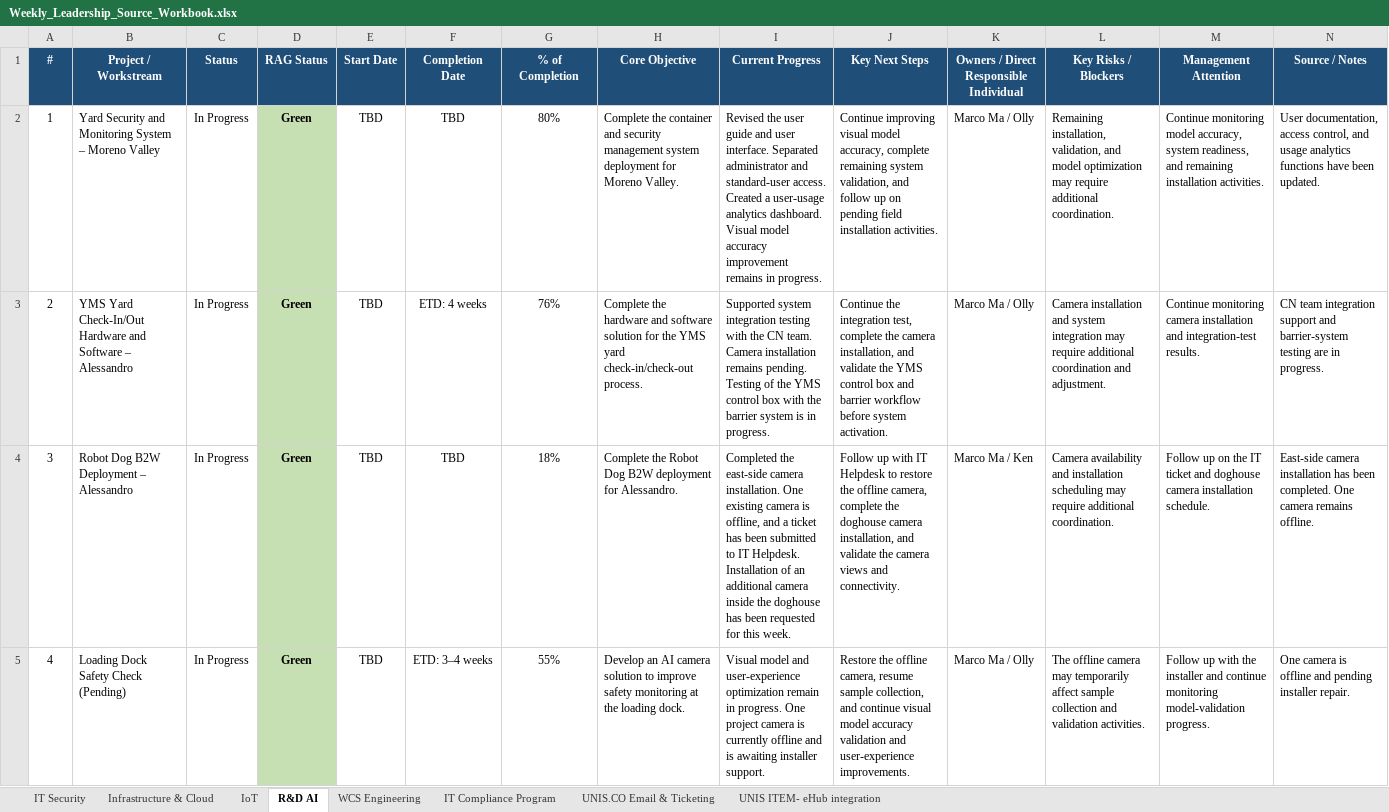
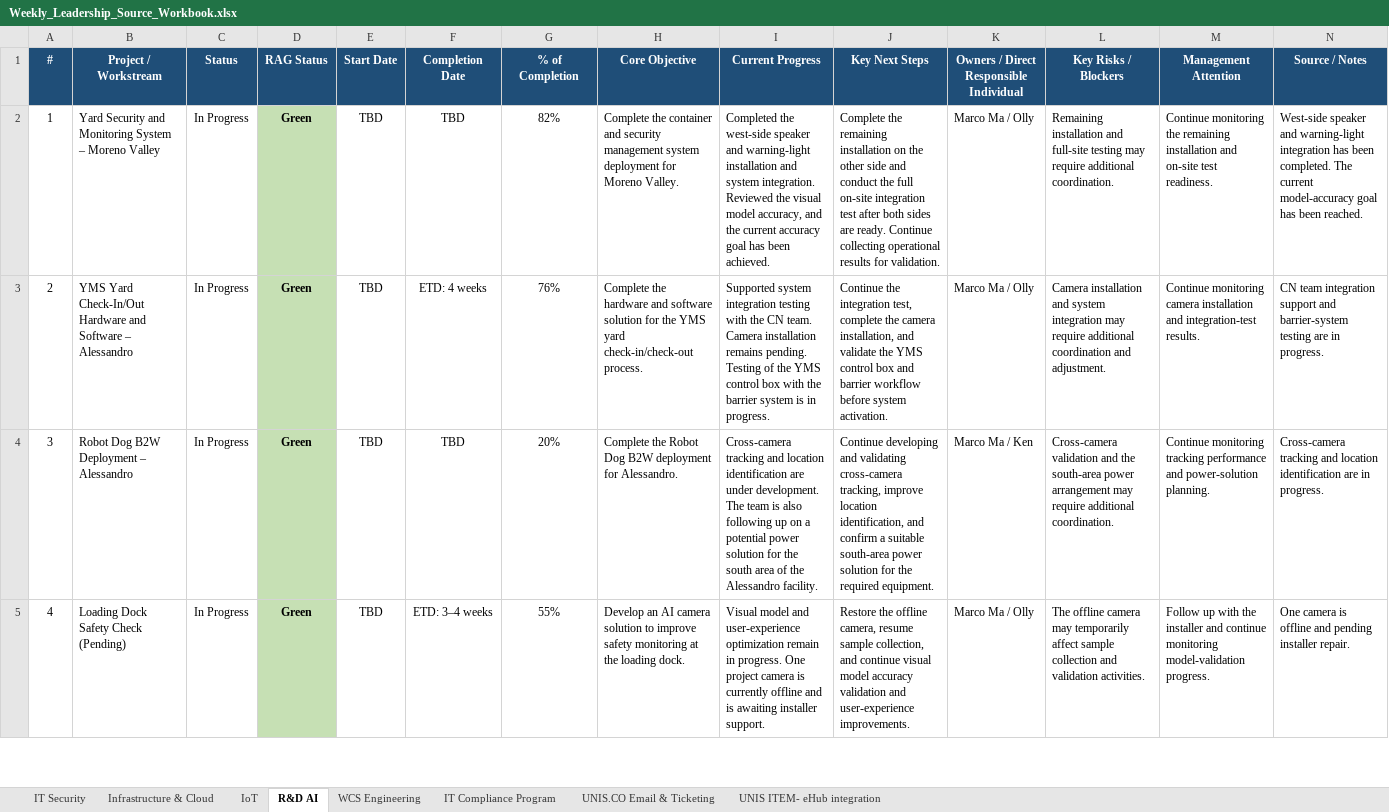
Before and after one commit to esaonc-ai/it-leadership-dashboard, an Excel workbook: Weekly_Leadership_Source_Workbook.xlsx, sheet R&D AI, drawn as a sheet; only a part is shown; values as stored, in another font and other column widths than the file's, no borders; conditional formats and table styles not drawn; the diff covers the shown part only; the diff names each change by its address in the sheet, - before the commit and + after, or states it on an @@ line.

Commit message:
Refresh 01 November weekly portfolio and verify source-faithful exports

```diff
--- a/Weekly_Leadership_Source_Workbook.xlsx (sheet R&D AI)
+++ b/Weekly_Leadership_Source_Workbook.xlsx (sheet R&D AI)
-G2 (% of Completion): 80%
+G2 (% of Completion): 82%
-I2 (Current Progress): Revised the user guide and user interface. Separated administrator and standard-user access. Created a user-usage analytics dashboard. Visual model accuracy improvement remains in progress.
+I2 (Current Progress): Completed the west-side speaker and warning-light installation and system integration. Reviewed the visual model accuracy, and the current accuracy goal has been achieved.
-J2 (Key Next Steps): Continue improving visual model accuracy, complete remaining system validation, and follow up on pending field installation activities.
+J2 (Key Next Steps): Complete the remaining installation on the other side and conduct the full on-site integration test after both sides are ready. Continue collecting operational results for validation.
-L2 (Key Risks / Blockers): Remaining installation, validation, and model optimization may require…
+L2 (Key Risks / Blockers): Remaining installation and full-site testing may require…
-M2 (Management Attention): Continue monitoring model accuracy, system readiness, and remaining installation activities.
+M2 (Management Attention): Continue monitoring the remaining installation and on-site test readiness.
-N2 (Source / Notes): User documentation, access control, and usage analytics functions have been updated.
+N2 (Source / Notes): West-side speaker and warning-light integration has been completed. The current model-accuracy goal has been reached.
-G4 (% of Completion): 18%
+G4 (% of Completion): 20%
-I4 (Current Progress): Completed the east-side camera installation. One existing camera is offline, and a ticket has been submitted to IT Helpdesk. Installation of an additional camera inside the doghouse has been requested for this week.
+I4 (Current Progress): Cross-camera tracking and location identification are under development. The team is also following up on a potential power solution for the south area of the Alessandro facility.
-J4 (Key Next Steps): Follow up with IT Helpdesk to restore the offline camera, complete the doghouse camera installation, and validate the camera views and connectivity.
+J4 (Key Next Steps): Continue developing and validating cross-camera tracking, improve location identification, and confirm a suitable south-area power solution for the required equipment.
-L4 (Key Risks / Blockers): Camera availability and installation scheduling may require…
+L4 (Key Risks / Blockers): Cross-camera validation and the south-area power arrangement may require…
-M4 (Management Attention): Follow up on the IT ticket and doghouse camera installation schedule.
+M4 (Management Attention): Continue monitoring tracking performance and power-solution planning.
-N4 (Source / Notes): East-side camera installation has been completed. One camera remains offline.
+N4 (Source / Notes): Cross-camera tracking and location identification are in progress.
```
Also changed, not shown: 29 edited cells elsewhere in this sheet, sheet Infrastructure & Cloud, sheet WCS Engineering, sheet IT Security, sheet IT Compliance Program, sheet IoT, sheet UNIS ITEM- eHub integration, 1 more sheet, 27 other files.
